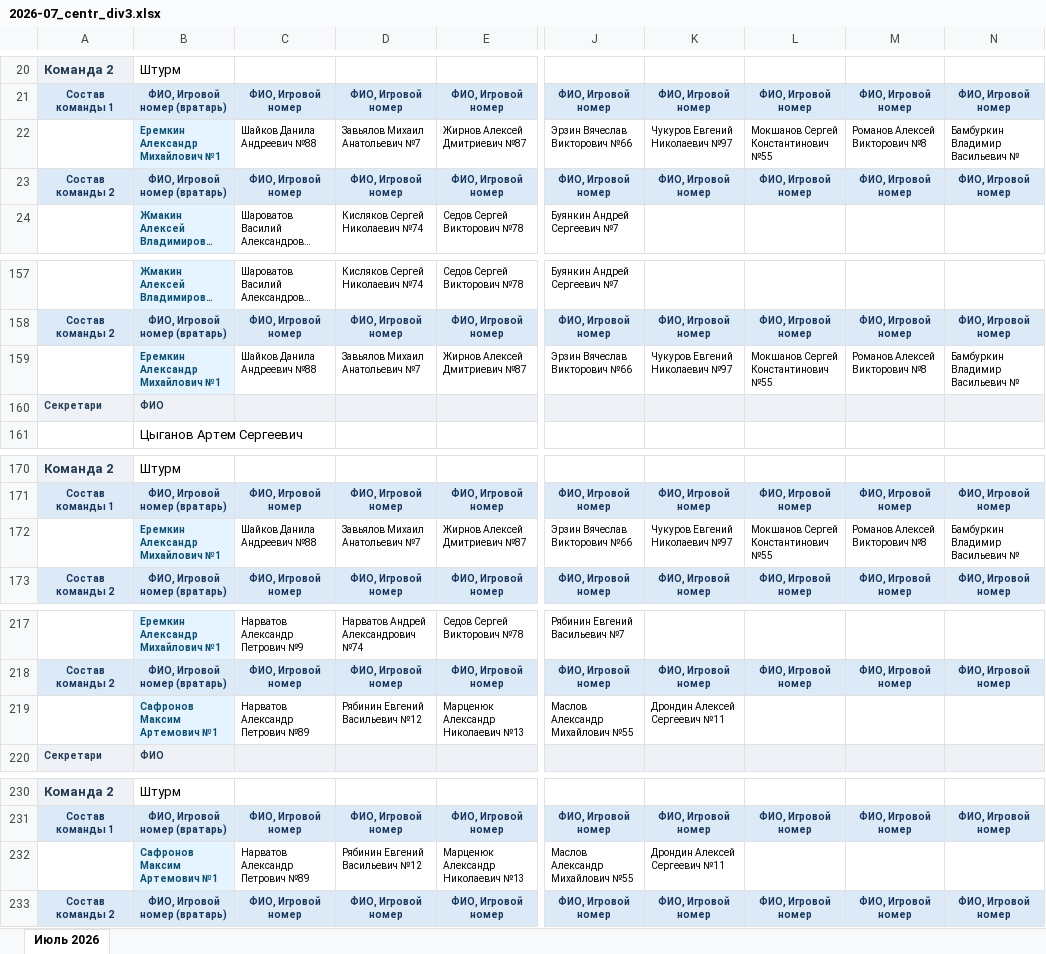
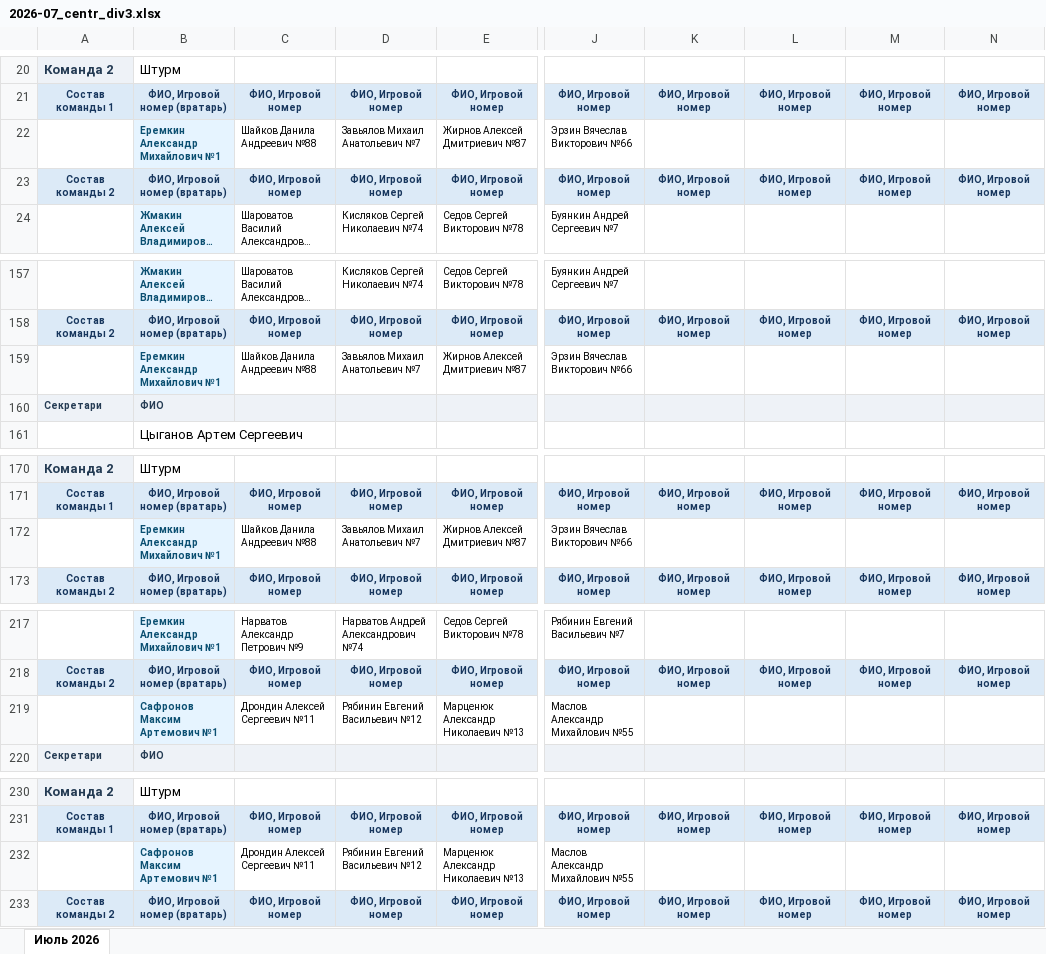
Before and after one commit to Inara-21/Hockey_stat, an Excel workbook: data/source/2026-07_centr_div3.xlsx, sheet Июль 2026, drawn as a sheet; only a part is shown, gaps mark what is left out; long unchanged cells end in …; values as stored, in another font and other column widths than the file's, no borders; the diff covers the shown part only; the diff names each change by its address in the sheet, - before the commit and + after, or states it on an @@ line.

```diff
--- a/data/source/2026-07_centr_div3.xlsx (sheet Июль 2026)
+++ b/data/source/2026-07_centr_div3.xlsx (sheet Июль 2026)
-K22: Чукуров Евгений Николаевич №97
+K22: (empty)
-L22: Мокшанов Сергей Константинович №55
+L22: (empty)
-M22: Романов Алексей Викторович №8
+M22: (empty)
-N22: Бамбуркин Владимир Васильевич №
+N22: (empty)
-K159: Чукуров Евгений Николаевич №97
+K159: (empty)
-L159: Мокшанов Сергей Константинович №55
+L159: (empty)
-M159: Романов Алексей Викторович №8
+M159: (empty)
-N159: Бамбуркин Владимир Васильевич №
+N159: (empty)
-K172: Чукуров Евгений Николаевич №97
+K172: (empty)
-L172: Мокшанов Сергей Константинович №55
+L172: (empty)
-M172: Романов Алексей Викторович №8
+M172: (empty)
-N172: Бамбуркин Владимир Васильевич №
+N172: (empty)
-C219: Нарватов Александр Петрович №89
+C219: Дрондин Алексей Сергеевич №11
-K219: Дрондин Алексей Сергеевич №11
+K219: (empty)
-C232: Нарватов Александр Петрович №89
+C232: Дрондин Алексей Сергеевич №11
-K232: Дрондин Алексей Сергеевич №11
+K232: (empty)
```
Also changed, not shown: 30 edited cells elsewhere in this sheet, data/source/2026-07_centr_div2.xlsx, data/source/2026-08_centr_div2.xlsx, 13 other files.
